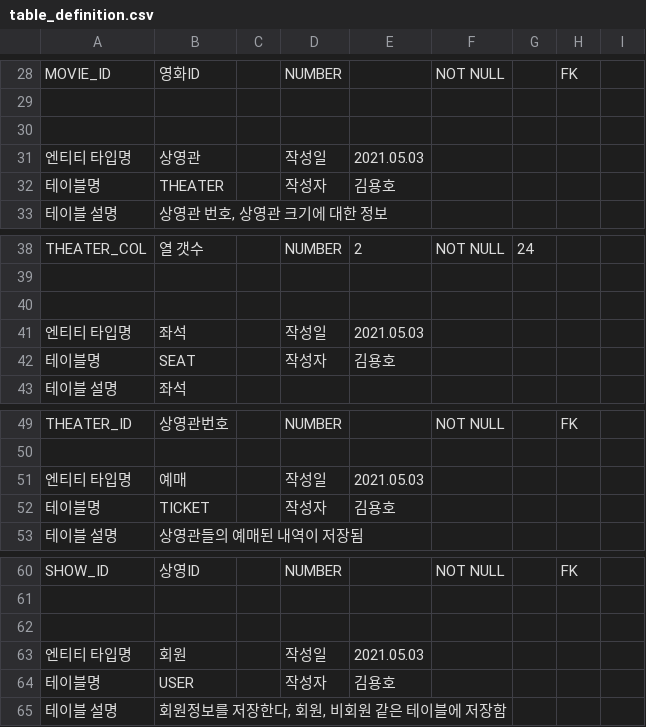
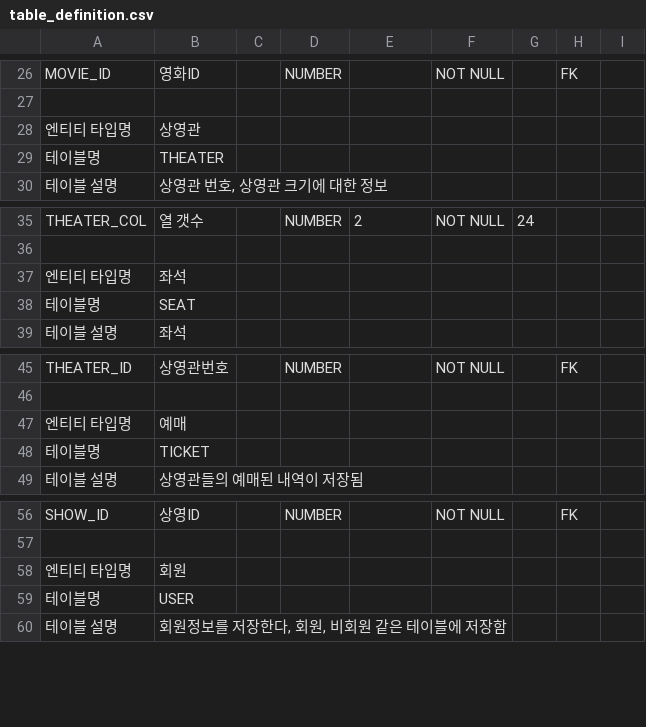
Before and after one commit to syd03098/21spring-admin-page, a CSV file: docs/table_definition.csv, drawn as a sheet; only a part is shown, gaps mark what is left out; the diff covers the shown part only.

```diff
--- a/docs/table_definition.csv
+++ b/docs/table_definition.csv
@@ -29,5 +27,4 @@ MOVIE_ID,영화ID,,NUMBER,,NOT NULL,,FK,
 ,,,,,,,,
-,,,,,,,,
-엔티티 타입명,상영관,,작성일,2021.05.03,,,,
-테이블명,THEATER,,작성자,김용호,,,,
+엔티티 타입명,상영관,,,,,,,
+테이블명,THEATER,,,,,,,
 테이블 설명,"상영관 번호, 상영관 크기에 대한 정보",,,,,,,
@@ -39,5 +36,4 @@ THEATER_COL,열 갯수,,NUMBER,2,NOT NULL,24,,
 ,,,,,,,,
-,,,,,,,,
-엔티티 타입명,좌석,,작성일,2021.05.03,,,,
-테이블명,SEAT,,작성자,김용호,,,,
+엔티티 타입명,좌석,,,,,,,
+테이블명,SEAT,,,,,,,
 테이블 설명,좌석,,,,,,,
@@ -50,4 +46,4 @@ THEATER_ID,상영관번호,,NUMBER,,NOT NULL,,FK,
 ,,,,,,,,
-엔티티 타입명,예매,,작성일,2021.05.03,,,,
-테이블명,TICKET,,작성자,김용호,,,,
+엔티티 타입명,예매,,,,,,,
+테이블명,TICKET,,,,,,,
 테이블 설명,상영관들의 예매된 내역이 저장됨,,,,,,,
@@ -61,5 +57,4 @@ SHOW_ID,상영ID,,NUMBER,,NOT NULL,,FK,
 ,,,,,,,,
-,,,,,,,,
-엔티티 타입명,회원,,작성일,2021.05.03,,,,
-테이블명,USER,,작성자,김용호,,,,
+엔티티 타입명,회원,,,,,,,
+테이블명,USER,,,,,,,
 테이블 설명,"회원정보를 저장한다, 회원, 비회원 같은 테이블에 저장함",,,,,,,
```
Also changed, not shown: 4 removed rows and 17 edited cells elsewhere in this file, 4 other files.
